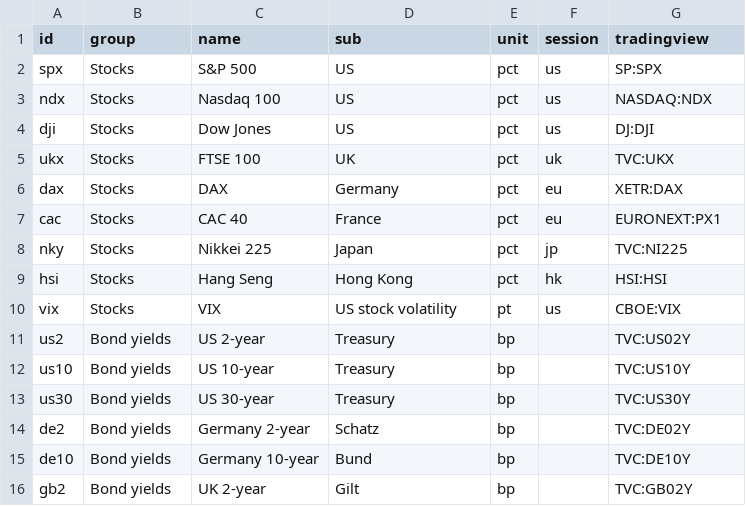
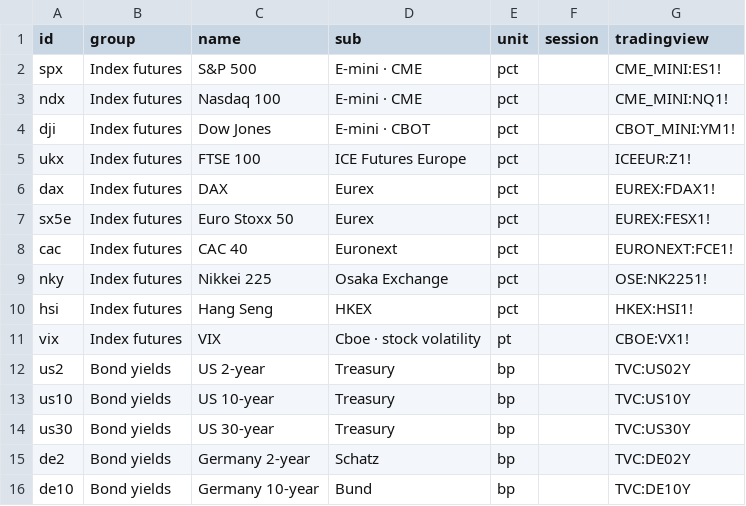
Before and after one commit to mrmikerbrown-maker/Pulse-Site-Demo-v1-Not-Public, a CSV file: cross-asset/markets.csv, drawn as a sheet; only a part is shown; the shorter side is filled out with more unchanged rows.

```diff
--- a/cross-asset/markets.csv
+++ b/cross-asset/markets.csv
@@ -1,11 +1,12 @@
 id,group,name,sub,unit,session,tradingview
-spx,Stocks,S&P 500,US,pct,us,SP:SPX
-ndx,Stocks,Nasdaq 100,US,pct,us,NASDAQ:NDX
-dji,Stocks,Dow Jones,US,pct,us,DJ:DJI
-ukx,Stocks,FTSE 100,UK,pct,uk,TVC:UKX
-dax,Stocks,DAX,Germany,pct,eu,XETR:DAX
-cac,Stocks,CAC 40,France,pct,eu,EURONEXT:PX1
-nky,Stocks,Nikkei 225,Japan,pct,jp,TVC:NI225
-hsi,Stocks,Hang Seng,Hong Kong,pct,hk,HSI:HSI
-vix,Stocks,VIX,US stock volatility,pt,us,CBOE:VIX
+spx,Index futures,S&P 500,E-mini · CME,pct,,CME_MINI:ES1!
+ndx,Index futures,Nasdaq 100,E-mini · CME,pct,,CME_MINI:NQ1!
+dji,Index futures,Dow Jones,E-mini · CBOT,pct,,CBOT_MINI:YM1!
+ukx,Index futures,FTSE 100,ICE Futures Europe,pct,,ICEEUR:Z1!
+dax,Index futures,DAX,Eurex,pct,,EUREX:FDAX1!
+sx5e,Index futures,Euro Stoxx 50,Eurex,pct,,EUREX:FESX1!
+cac,Index futures,CAC 40,Euronext,pct,,EURONEXT:FCE1!
+nky,Index futures,Nikkei 225,Osaka Exchange,pct,,OSE:NK2251!
+hsi,Index futures,Hang Seng,HKEX,pct,,HKEX:HSI1!
+vix,Index futures,VIX,Cboe · stock volatility,pt,,CBOE:VX1!
 us2,Bond yields,US 2-year,Treasury,bp,,TVC:US02Y
```
Also changed, not shown: 5 other files.
